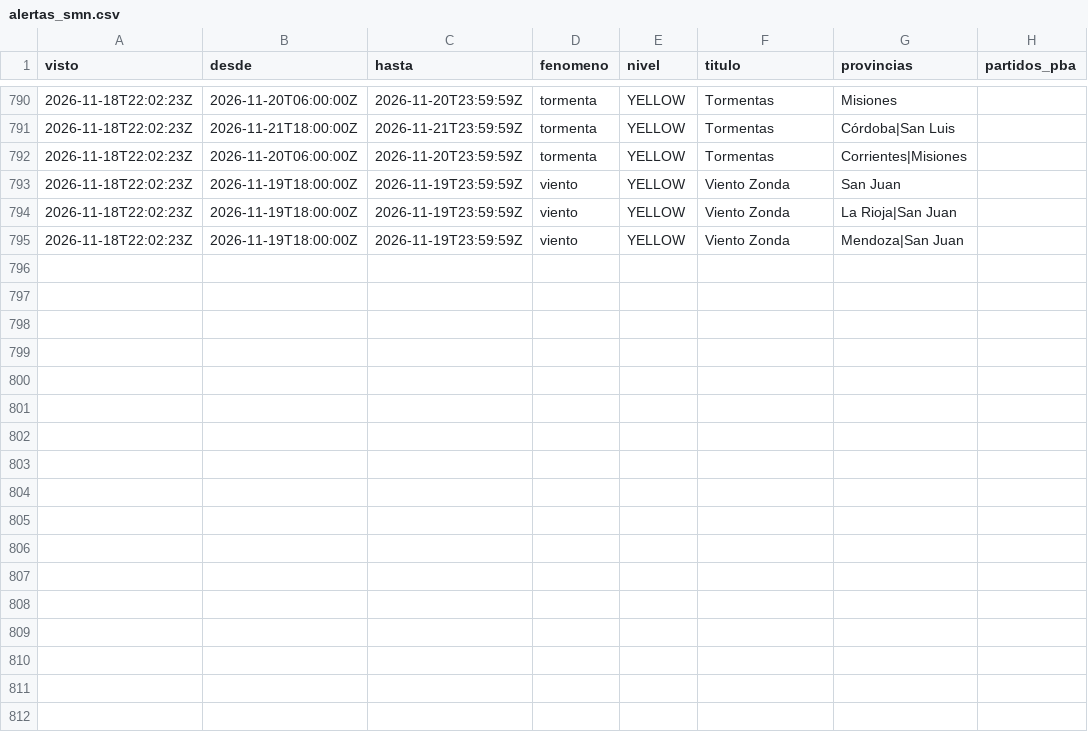
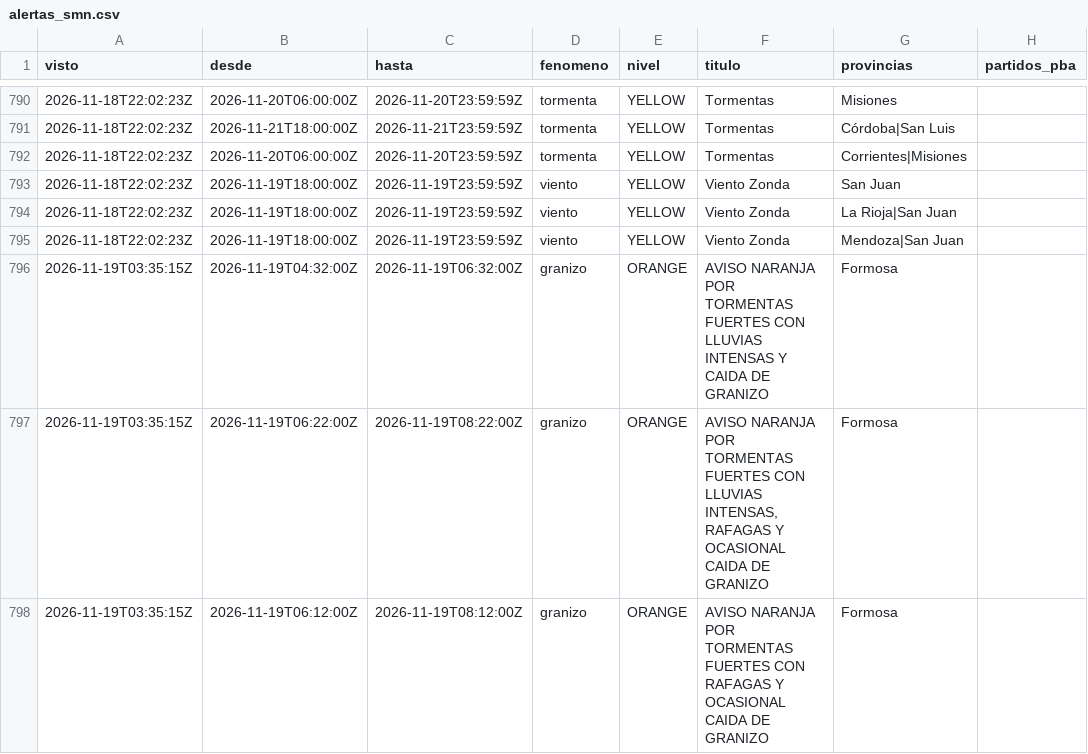
Before and after one commit to consultoradiagonales/Qu-pasa-en-tu-barrio, a CSV file: argwx/data/historico/alertas_smn.csv, drawn as a sheet; only a part is shown, gaps mark what is left out.

```diff
--- a/argwx/data/historico/alertas_smn.csv
+++ b/argwx/data/historico/alertas_smn.csv
@@ -795 +795,4 @@ visto,desde,hasta,fenomeno,nivel,titulo,provincias,partidos_pba
 2026-11-18T22:02:23Z,2026-11-19T18:00:00Z,2026-11-19T23:59:59Z,viento,YELLOW,Viento Zonda,Mendoza|San Juan,
+2026-11-19T03:35:15Z,2026-11-19T04:32:00Z,2026-11-19T06:32:00Z,granizo,ORANGE,AVISO NARANJA POR TORMENTAS FUERTES CON LLUVIAS INTENSAS Y CAIDA DE GRANIZO,Formosa,
+2026-11-19T03:35:15Z,2026-11-19T06:22:00Z,2026-11-19T08:22:00Z,granizo,ORANGE,"AVISO NARANJA POR TORMENTAS FUERTES CON LLUVIAS INTENSAS, RAFAGAS Y OCASIONAL CAIDA DE GRANIZO",Formosa,
+2026-11-19T03:35:15Z,2026-11-19T06:12:00Z,2026-11-19T08:12:00Z,granizo,ORANGE,AVISO NARANJA POR TORMENTAS FUERTES CON RAFAGAS Y OCASIONAL CAIDA DE GRANIZO,Formosa,
```
Also changed, not shown: argwx/data/historico/lluvia_era5_diaria.csv, argwx/data/historico/verificacion_modelos.csv, 20 other files.
